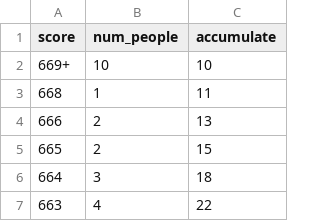
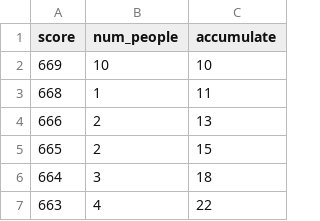
Before and after one commit to AkagawaTsurunaki/GaoKaoStat, a CSV file: data/liaoning_2025_history_scores.csv (was data/liaoning_2025_history_score_distribution.csv), drawn as a sheet; only a part is shown.

```diff
--- a/data/liaoning_2025_history_score_distribution.csv
+++ b/data/liaoning_2025_history_scores.csv
@@ -1,3 +1,3 @@
 score,num_people,accumulate
-669+,10,10
+669,10,10
 668,1,11
```
Also changed, not shown: data/liaoning_2025_physics_scores.csv, 2 other files.
